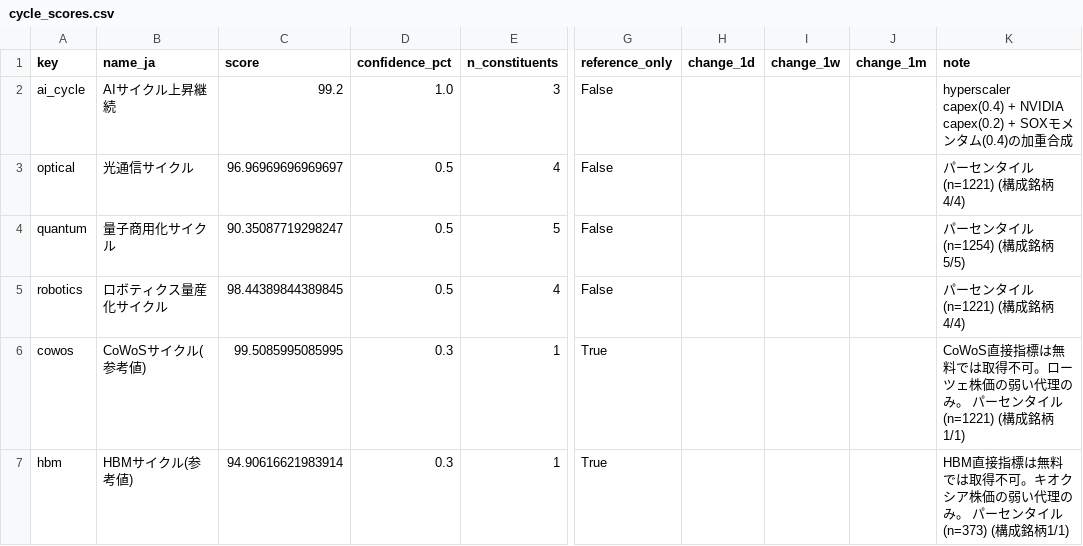
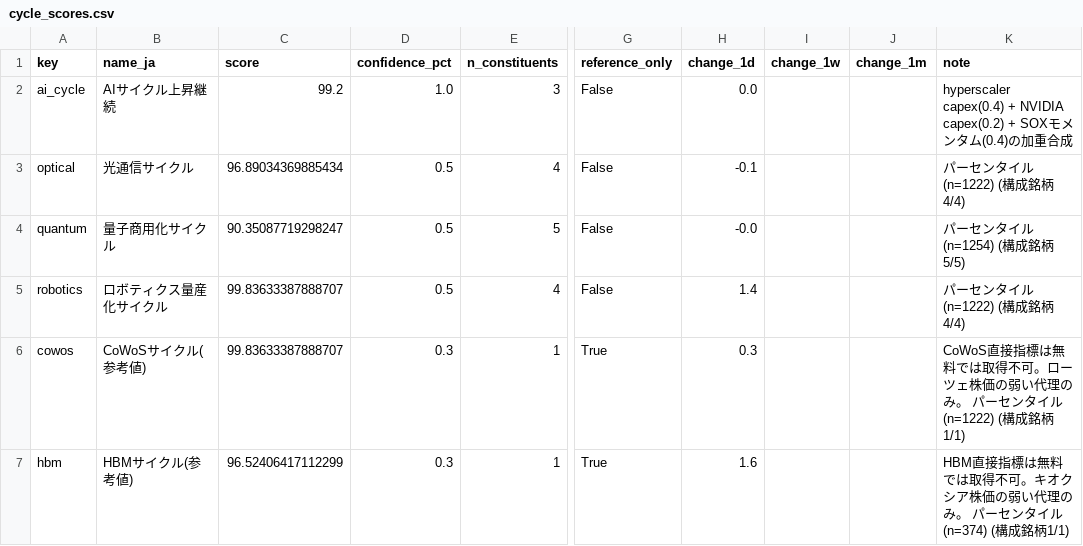
Before and after one commit to daisei0810-sudo/kabu-shihyo, a CSV file: outputs/cycle_scores.csv, drawn as a sheet; only a part is shown, gaps mark what is left out; the diff names each change by its address in the sheet, - before the commit and + after, or states it on an @@ line.

```diff
--- a/outputs/cycle_scores.csv
+++ b/outputs/cycle_scores.csv
-H2 (change_1d): (empty)
+H2 (change_1d): 0.0
-C3 (score): 96.96969696969697
+C3 (score): 96.89034369885434
-H3 (change_1d): (empty)
+H3 (change_1d): -0.1
-K3 (note): パーセンタイル(n=1221) (構成銘柄4/4)
+K3 (note): パーセンタイル(n=1222) (構成銘柄4/4)
-H4 (change_1d): (empty)
+H4 (change_1d): -0.0
-C5 (score): 98.44389844389845
+C5 (score): 99.83633387888707
-H5 (change_1d): (empty)
+H5 (change_1d): 1.4
-K5 (note): パーセンタイル(n=1221) (構成銘柄4/4)
+K5 (note): パーセンタイル(n=1222) (構成銘柄4/4)
-C6 (score): 99.5085995085995
+C6 (score): 99.83633387888707
-H6 (change_1d): (empty)
+H6 (change_1d): 0.3
-K6 (note): …ンタイル(n=1221) (構成銘…
+K6 (note): …ンタイル(n=1222) (構成銘…
-C7 (score): 94.90616621983914
+C7 (score): 96.52406417112299
-H7 (change_1d): (empty)
+H7 (change_1d): 1.6
-K7 (note): …ンタイル(n=373) (構成銘…
+K7 (note): …ンタイル(n=374) (構成銘…
```
Also changed, not shown: outputs/demand_index_components.csv, outputs/demand_index_scores.csv, 57 other files.
